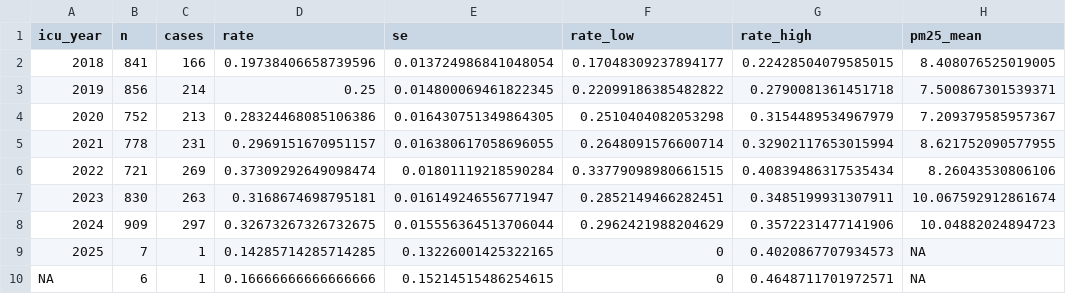
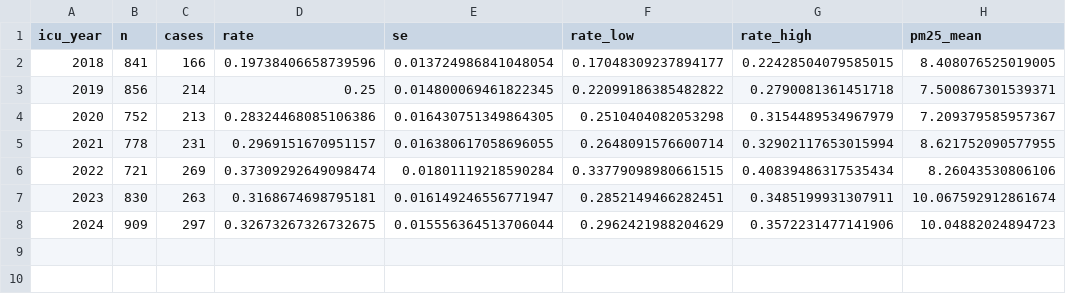
Before and after one commit to petergraffy/CLIF-checkpoint-toxicity-epi, a CSV file: output/checkpoint_irae_icu_epi/air_pollution/yearly_burden_probable.csv, drawn as a sheet; the diff names each change by its address in the sheet, - before the commit and + after, or states it on an @@ line.

Commit message:
Add PM2.5-attributable years-of-life-lost analysis and figures

```diff
--- a/output/checkpoint_irae_icu_epi/air_pollution/yearly_burden_probable.csv
+++ b/output/checkpoint_irae_icu_epi/air_pollution/yearly_burden_probable.csv
-row 9: 2025 | 7 | 1 | 0.14285714285714285 | 0.13226001425322165 | 0 | 0.4020867707934573 | NA
-row 10: NA | 6 | 1 | 0.16666666666666666 | 0.15214515486254615 | 0 | 0.4648711701972571 | NA
```
Also changed, not shown: output/checkpoint_irae_icu_epi/air_pollution/yearly_exposure_summary.csv, 5 other files.
